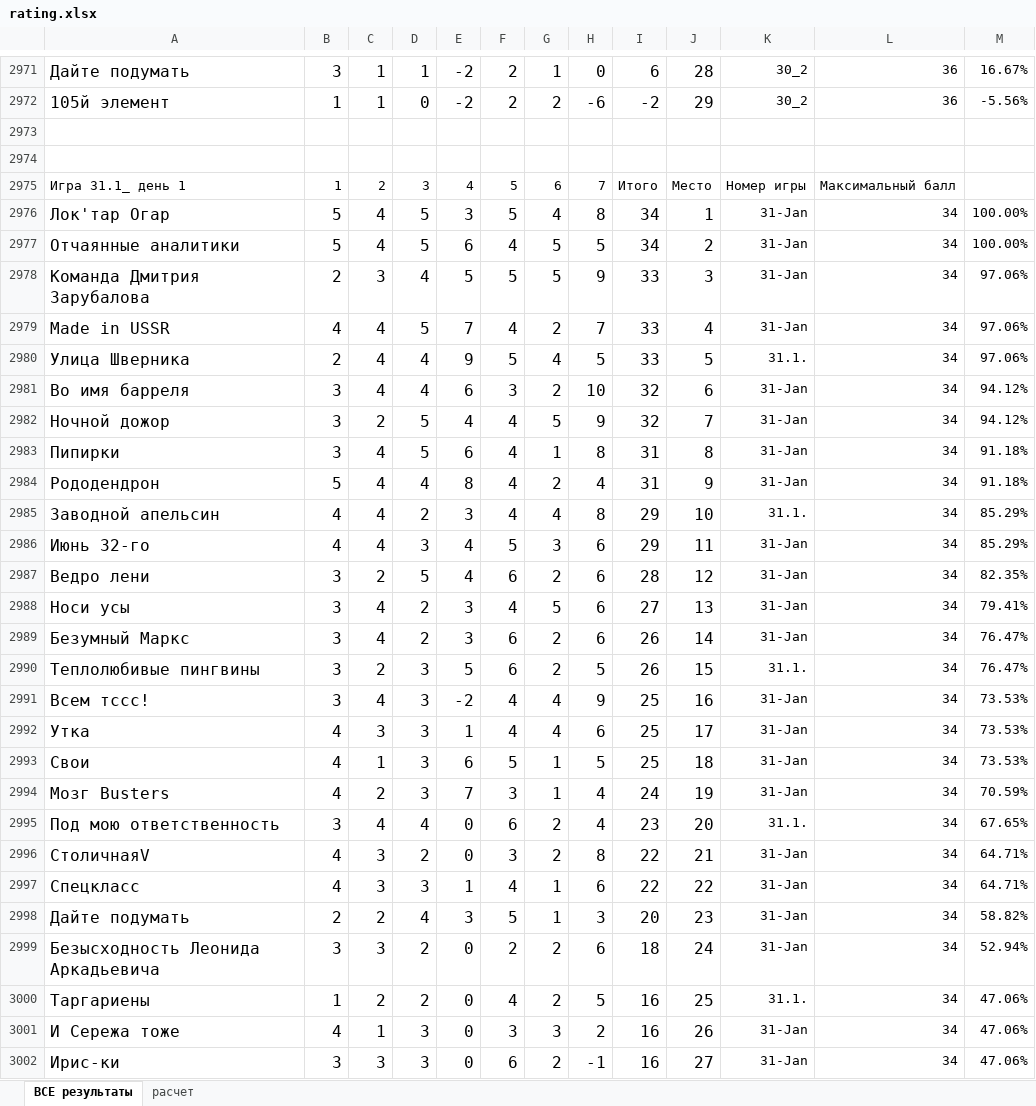
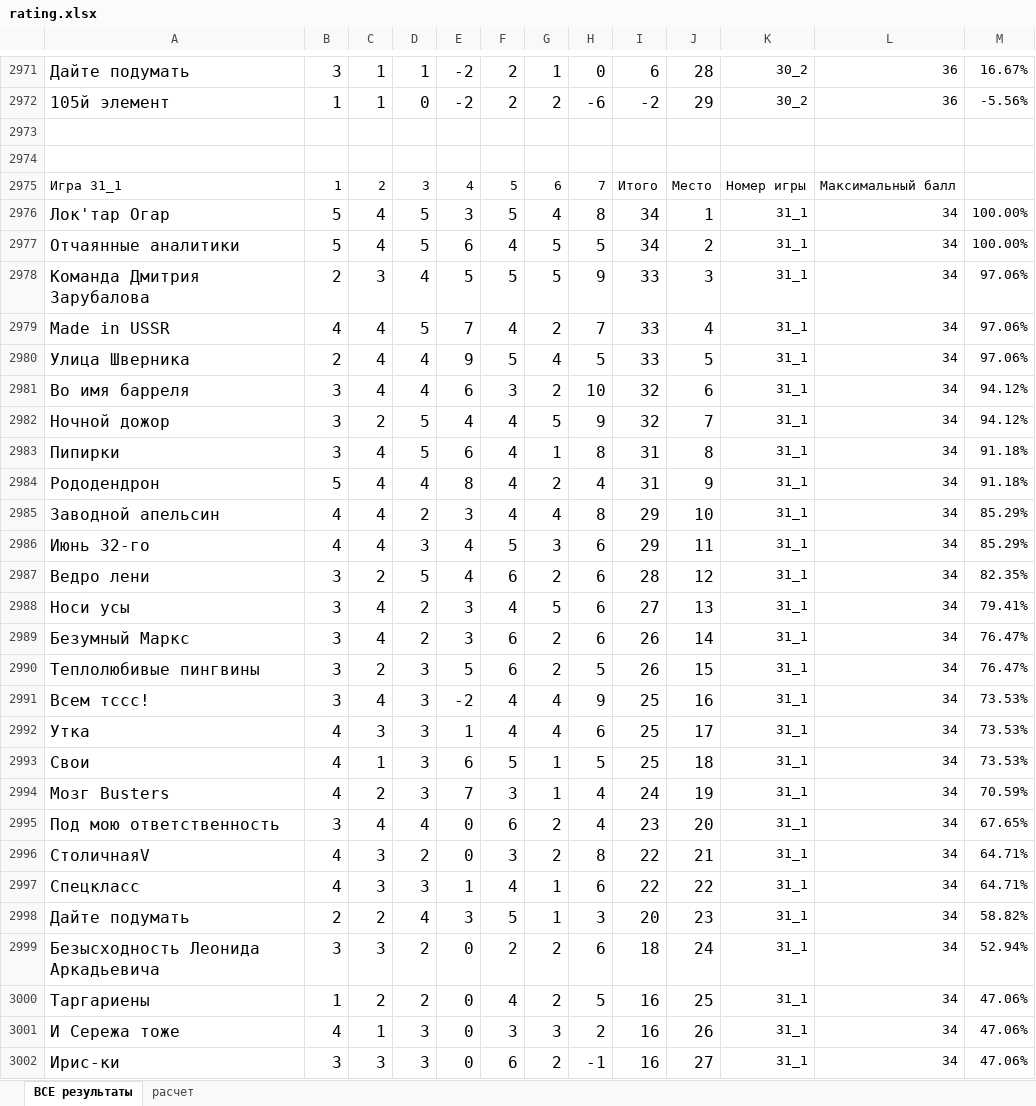
Before and after one commit to v-kabashnikov/mozgva, an Excel workbook: rating.xlsx, sheet ВСЕ результаты, drawn as a sheet; only a part is shown, gaps mark what is left out; values as stored, in another font and other column widths than the file's, no borders; the diff covers the shown part only; the diff names each change by its address in the sheet, - before the commit and + after, or states it on an @@ line.

Commit message:
upload rating.xlsx. fixing

```diff
--- a/rating.xlsx (sheet ВСЕ результаты)
+++ b/rating.xlsx (sheet ВСЕ результаты)
-A2975: Игра 31.1_ день 1
+A2975: Игра 31_1
-K2976:K2979: 31-Jan
+K2976:K2979: 31_1
-K2980: 31.1.
+K2980: 31_1
-K2981:K2984: 31-Jan
+K2981:K2984: 31_1
-K2985: 31.1.
+K2985: 31_1
-K2986:K2989: 31-Jan
+K2986:K2989: 31_1
-K2990: 31.1.
+K2990: 31_1
-K2991:K2994: 31-Jan
+K2991:K2994: 31_1
-K2995: 31.1.
+K2995: 31_1
-K2996:K2999: 31-Jan
+K2996:K2999: 31_1
-K3000: 31.1.
+K3000: 31_1
-K3001:K3002: 31-Jan
+K3001:K3002: 31_1
```
Also changed, not shown: 1 added row, 1 removed row, 360 edited cells and cell formats elsewhere in this sheet, formulas that keep their value, 3 other files.
